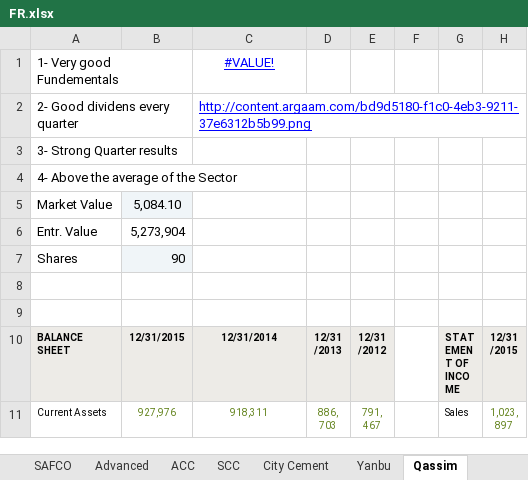
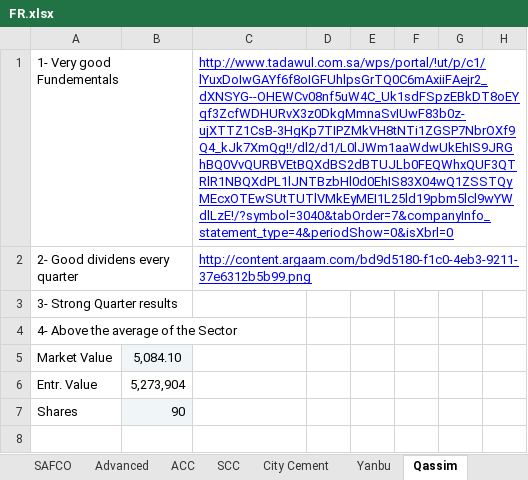
Before and after one commit to abonaser87/StocksHistoricalData, an Excel workbook: freport/freport/FR.xlsx, sheet Qassim, drawn as a sheet; only a part is shown; the shorter side is filled out with more unchanged rows; values as stored, in another font and other column widths than the file's, no borders; the diff names each change by its address in the sheet, - before the commit and + after, or states it on an @@ line.

```diff
--- a/freport/freport/FR.xlsx (sheet Qassim)
+++ b/freport/freport/FR.xlsx (sheet Qassim)
-C1: #VALUE!
+C1: http://www.tadawul.com.sa/wps/portal/!ut/p/c1/lYuxDoIwGAYf6f8oIGFUhlpsGrTQ0C6mAxiiFAejr2_dXNSYG--OHEWCv08nf5uW4C_Uk1sdFSpzEBkDT8oEYqf3ZcfWDHURvX3z0DkgMmnaSvIUwF83b0z-ujXTTZ1CsB-3HgKp7TIPZMkVH8tNTi1ZGSP7NbrOXf9Q4_kJk7XmQg!!/dl2/d1/L0lJWm1aaWdwUkEhIS9JRGhBQ0VvQURBVEtBQXdBS2dBTUJLb0FEQWhxQUF3QTRlR1NBQXdPL1lJNTBzbHl0d0EhIS83X04wQ1ZSSTQyMEcxOTEwSUtTUTlVMkEyMEI1L25ld19pbm5lcl9wYWdlLzE!/?symbol=3040&tabOrder=7&companyInfo_statement_type=4&periodShow=0&isXbrl=0
-C1 alignment: center
+C1 alignment: left
```
Also changed, not shown: sheet MKH, sheet SAFCO, sheet Hail Cement, sheet altayar, sheet Saudi Chemical, 10 other files.
